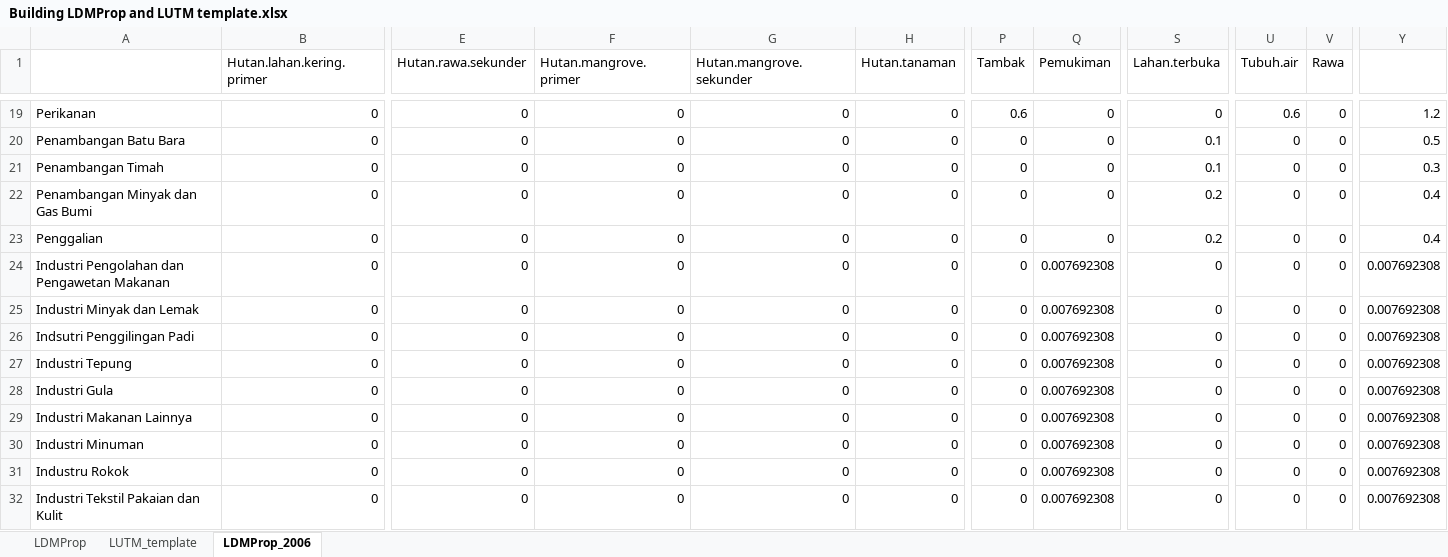
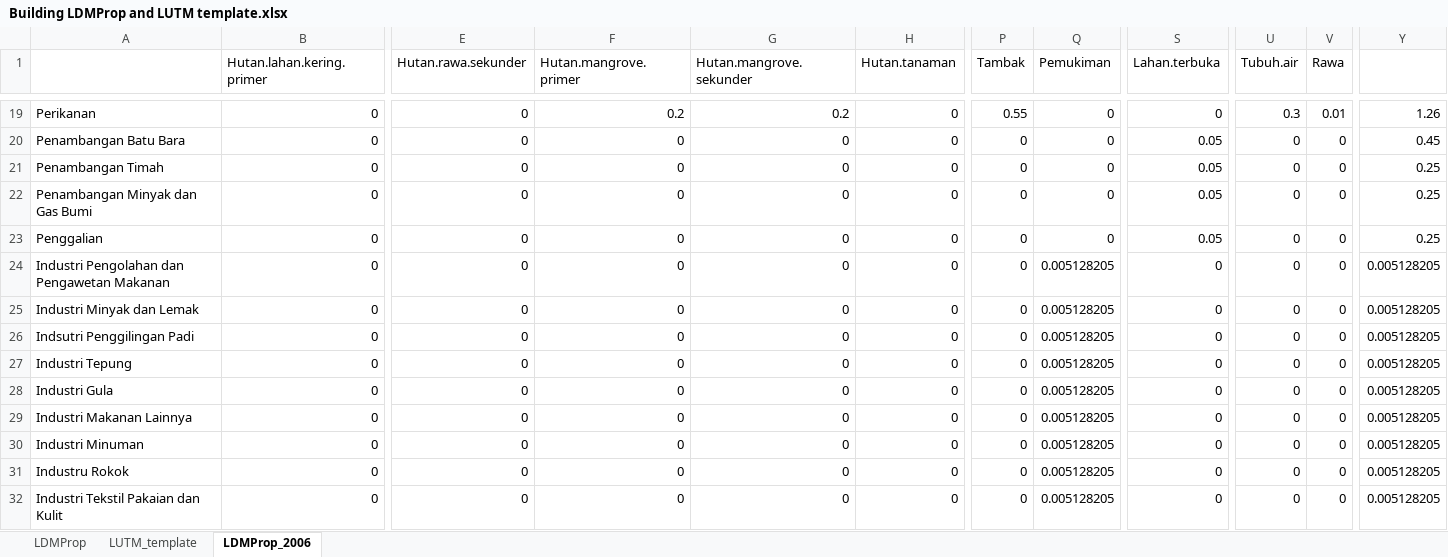
Before and after one commit to alfanugraha/aksara_rancang, an Excel workbook: _DB/data/SumSel/Building LDMProp and LUTM template.xlsx, sheet LDMProp_2006, drawn as a sheet; only a part is shown, gaps mark what is left out; values as stored, in another font and other column widths than the file's, no borders; the diff covers the shown part only; the diff names each change by its address in the sheet, - before the commit and + after, or states it on an @@ line.

```diff
--- a/_DB/data/SumSel/Building LDMProp and LUTM template.xlsx (sheet LDMProp_2006)
+++ b/_DB/data/SumSel/Building LDMProp and LUTM template.xlsx (sheet LDMProp_2006)
-F19 (Hutan.mangrove.primer): 0
+F19 (Hutan.mangrove.primer): 0.2
-G19 (Hutan.mangrove.sekunder): 0
+G19 (Hutan.mangrove.sekunder): 0.2
-P19 (Tambak): 0.6
+P19 (Tambak): 0.55
-U19 (Tubuh.air): 0.6
+U19 (Tubuh.air): 0.3
-V19 (Rawa): 0
+V19 (Rawa): 0.01
-Y19: 1.2
+Y19: 1.26
-S20:S21 (Lahan.terbuka): 0.1
+S20:S21 (Lahan.terbuka): 0.05
-Y20: 0.5
+Y20: 0.45
-Y21: 0.3
+Y21: 0.25
-S22:S23 (Lahan.terbuka): 0.2
+S22:S23 (Lahan.terbuka): 0.05
-Y22:Y23: 0.4
+Y22:Y23: 0.25
-Q24:Q32 (Pemukiman): 0.007692308
+Q24:Q32 (Pemukiman): 0.005128205
-Y24:Y32: 0.007692308
+Y24:Y32: 0.005128205
```
Also changed, not shown: 126 edited cells elsewhere in this sheet, _DB/data/SumSel/Building LRC Rate based on Jabar's.xlsx, 28 other files.
